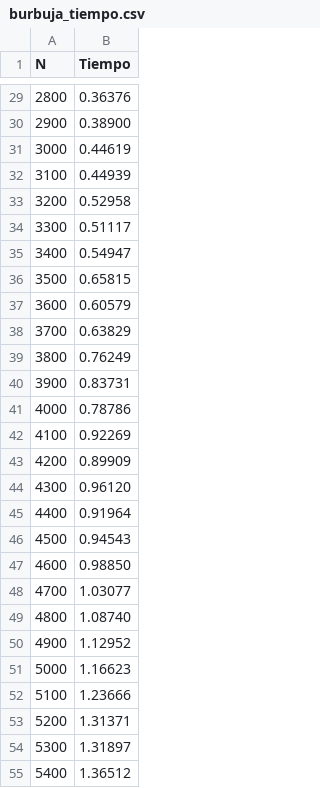
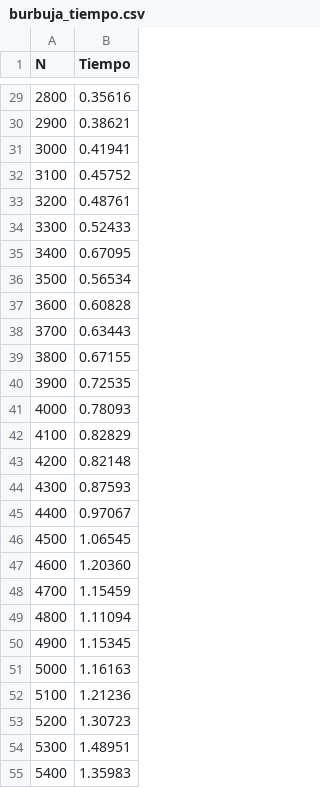
Before and after one commit to JesReyA/M-todos-Ordenamiento-Algoritmos, a CSV file: burbuja_tiempo.csv, drawn as a sheet; only a part is shown, gaps mark what is left out; the diff covers the shown part only.

```diff
--- a/burbuja_tiempo.csv
+++ b/burbuja_tiempo.csv
@@ -29,27 +29,27 @@ N;Tiempo
-2800;0.36376
-2900;0.38900
-3000;0.44619
-3100;0.44939
-3200;0.52958
-3300;0.51117
-3400;0.54947
-3500;0.65815
-3600;0.60579
-3700;0.63829
-3800;0.76249
-3900;0.83731
-4000;0.78786
-4100;0.92269
-4200;0.89909
-4300;0.96120
-4400;0.91964
-4500;0.94543
-4600;0.98850
-4700;1.03077
-4800;1.08740
-4900;1.12952
-5000;1.16623
-5100;1.23666
-5200;1.31371
-5300;1.31897
-5400;1.36512
+2800;0.35616
+2900;0.38621
+3000;0.41941
+3100;0.45752
+3200;0.48761
+3300;0.52433
+3400;0.67095
+3500;0.56534
+3600;0.60828
+3700;0.63443
+3800;0.67155
+3900;0.72535
+4000;0.78093
+4100;0.82829
+4200;0.82148
+4300;0.87593
+4400;0.97067
+4500;1.06545
+4600;1.20360
+4700;1.15459
+4800;1.11094
+4900;1.15345
+5000;1.16163
+5100;1.21236
+5200;1.30723
+5300;1.48951
+5400;1.35983
```
Also changed, not shown: 34 edited cells elsewhere in this file, 1 other file.
